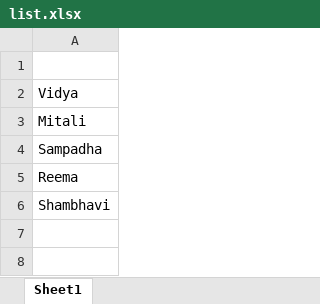
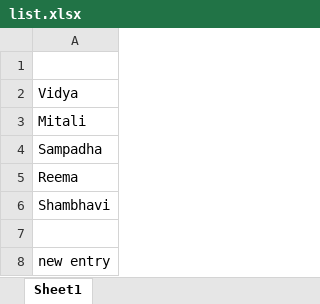
Before and after one commit to sayalihole1/new_awetest_repo, an Excel workbook: web/cucumber/step_definitions/list.xlsx, sheet Sheet1, drawn as a sheet; values as stored, in another font and other column widths than the file's, no borders; the diff names each change by its address in the sheet, - before the commit and + after, or states it on an @@ line.

```diff
--- a/web/cucumber/step_definitions/list.xlsx (sheet Sheet1)
+++ b/web/cucumber/step_definitions/list.xlsx (sheet Sheet1)
+row 7: (empty)
+row 8: new entry
```
Also changed, not shown: 3 other files.
